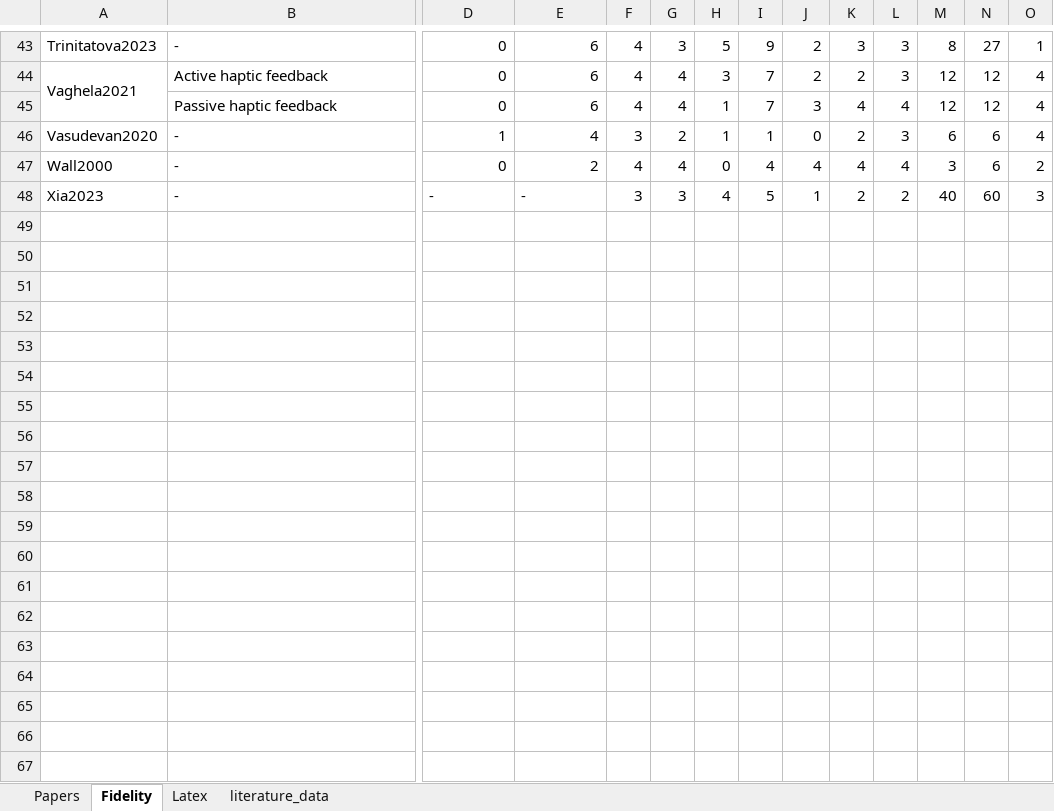
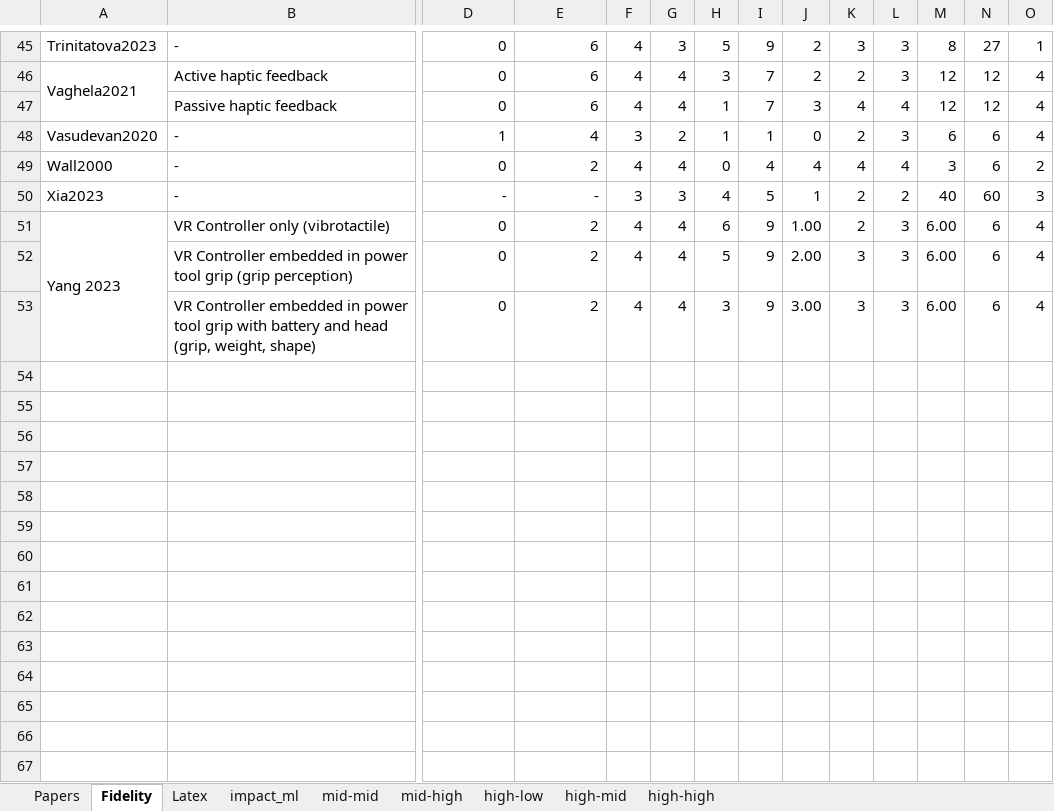
Before and after one commit to Hobsyllvin/Literature-Research-Master-Thesis, an Excel workbook: Literature_research.xlsx, sheet Fidelity, drawn as a sheet; only a part is shown, gaps mark what is left out; values as stored, in another font and other column widths than the file's, no borders; charts and pictures and conditional formats not drawn; removed rows and columns are numbered as before the commit, all else as after; rows hold the shown columns only; the diff covers the shown part only; the diff names each change by its address in the sheet, - before the commit and + after, or states it on an @@ line.

```diff
--- a/Literature_research.xlsx (sheet Fidelity)
+++ b/Literature_research.xlsx (sheet Fidelity)
@@ sheet tab hidden: literature_data @@
+sheet tab: impact_ml
+sheet tab: mid-mid
+sheet tab: mid-high
+sheet tab: high-low
+sheet tab: high-mid
+sheet tab: high-high
-D50:E50 alignment: left
+D50:E50 alignment: right
-row 51: (empty)
+row 51: Yang 2023 | VR Controller only (vibrotactile) | 0 | 2 | 4 | 4 | 6 | 9 | 1.00 | 2 | 3 | 6.00 | 6 | 4
+A51:A53 merged
-row 52: (empty)
+row 52:  | VR Controller embedded in power tool grip (grip perception) | 0 | 2 | 4 | 4 | 5 | 9 | 2.00 | 3 | 3 | 6.00 | 6 | 4
-row 53: (empty)
+row 53:  | VR Controller embedded in power tool grip with battery and head (grip, weight, shape) | 0 | 2 | 4 | 4 | 3 | 9 | 3.00 | 3 | 3 | 6.00 | 6 | 4
-row 52: (empty)
-row 53: (empty)
-row 54: (empty)
-row 55: (empty)
-row 56: (empty)
-row 57: (empty)
-row 58: (empty)
-row 59: (empty)
-row 60: (empty)
-row 61: (empty)
-row 62: (empty)
-row 63: (empty)
-row 64: (empty)
-row 65: (empty)
-row 66: (empty)
-row 67: (empty)
```
Also changed, not shown: 2 added rows, 10 removed rows, 14 edited cells and merged cells elsewhere in this sheet, sheet Latex, sheet Papers, formulas that keep their value, hidden cells, charts or pictures, 2 other files.
